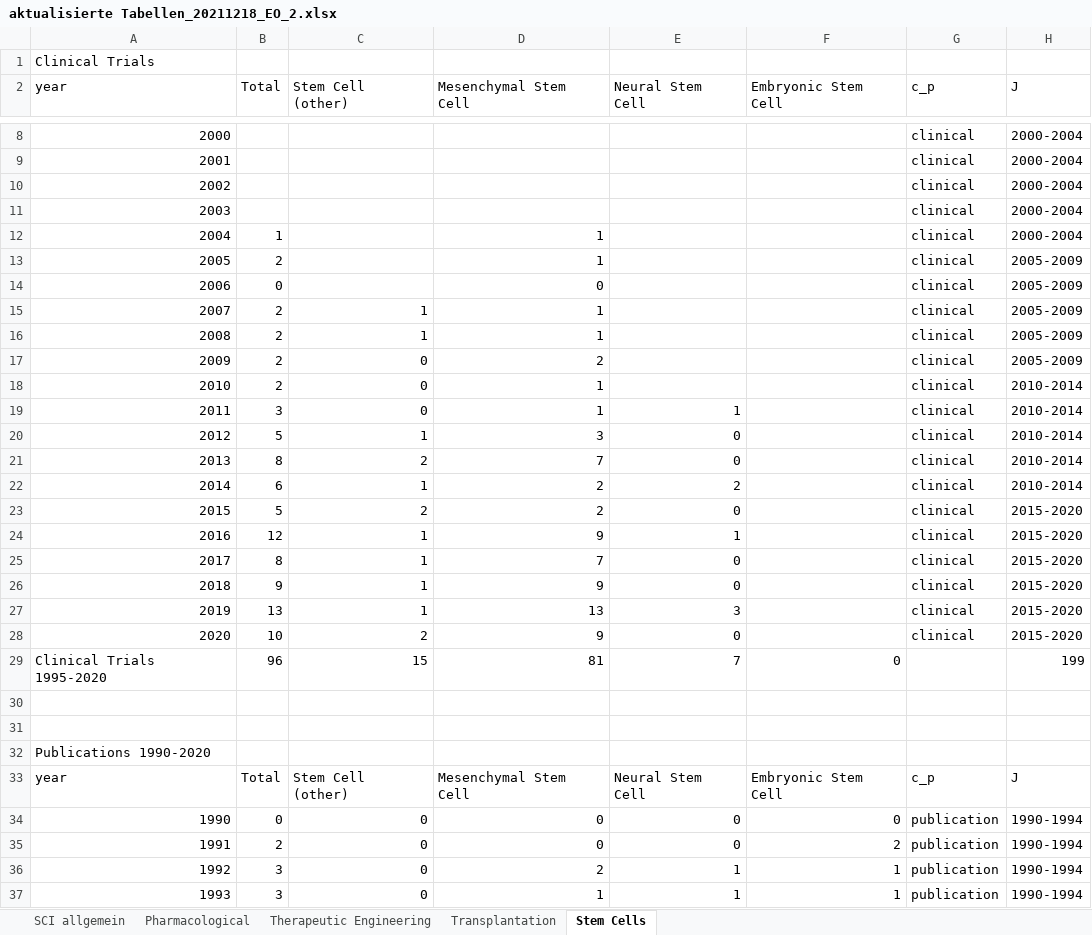
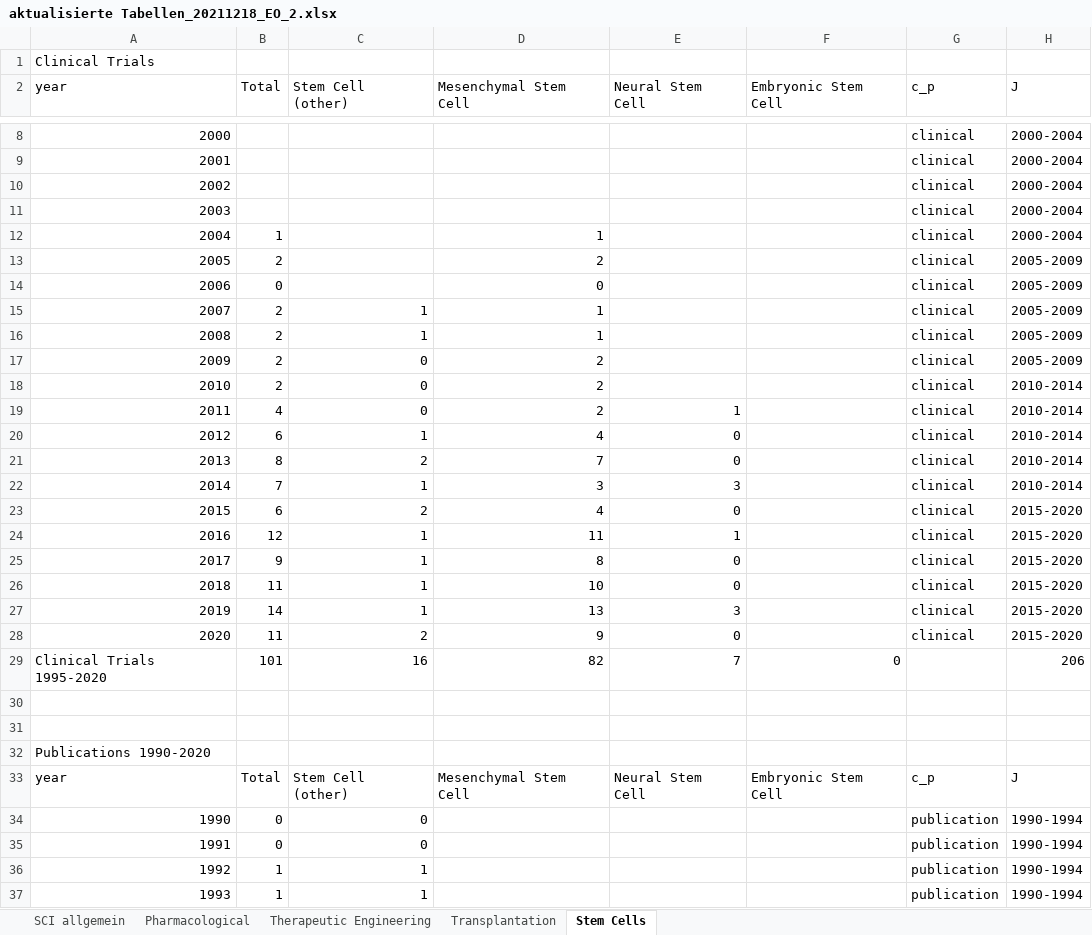
Before and after one commit to EllenOldenburg/meta-review_of_pre-clinical_and_clinical_research, an Excel workbook: InputData/aktualisierte Tabellen_20211218_EO_2.xlsx, sheet Stem Cells, drawn as a sheet; only a part is shown, gaps mark what is left out; values as stored, in another font and other column widths than the file's, no cell formats; the diff covers the shown part only; the diff names each change by its address in the sheet, - before the commit and + after, or states it on an @@ line.

```diff
--- a/InputData/aktualisierte Tabellen_20211218_EO_2.xlsx (sheet Stem Cells)
+++ b/InputData/aktualisierte Tabellen_20211218_EO_2.xlsx (sheet Stem Cells)
-D13 (Mesenchymal Stem Cell): 1
+D13 (Mesenchymal Stem Cell): 2
-D18:D19 (Mesenchymal Stem Cell): 1
+D18:D19 (Mesenchymal Stem Cell): 2
-B19 (Total): 3
+B19 (Total): 4
-B20 (Total): 5
+B20 (Total): 6
-D20 (Mesenchymal Stem Cell): 3
+D20 (Mesenchymal Stem Cell): 4
-B22 (Total): 6
+B22 (Total): 7
-D22 (Mesenchymal Stem Cell): 2
+D22 (Mesenchymal Stem Cell): 3
-E22 (Neural Stem Cell): 2
+E22 (Neural Stem Cell): 3
-B23 (Total): 5
+B23 (Total): 6
-D23 (Mesenchymal Stem Cell): 2
+D23 (Mesenchymal Stem Cell): 4
-D24 (Mesenchymal Stem Cell): 9
+D24 (Mesenchymal Stem Cell): 11
-B25 (Total): 8
+B25 (Total): 9
-D25 (Mesenchymal Stem Cell): 7
+D25 (Mesenchymal Stem Cell): 8
-B26 (Total): 9
+B26 (Total): 11
-D26 (Mesenchymal Stem Cell): 9
+D26 (Mesenchymal Stem Cell): 10
-B27 (Total): 13
+B27 (Total): 14
-B28 (Total): 10
+B28 (Total): 11
-B29 (Total): 96
+B29 (Total): 101
-C29 (Stem Cell (other)): 15
+C29 (Stem Cell (other)): 16
-D29 (Mesenchymal Stem Cell): 81
+D29 (Mesenchymal Stem Cell): 82
-H29 (J): 199
+H29 (J): 206
-D34:D35 (Mesenchymal Stem Cell): 0
+D34:D35 (Mesenchymal Stem Cell): (empty)
-E34:E35 (Neural Stem Cell): 0
+E34:E35 (Neural Stem Cell): (empty)
-F34 (Embryonic Stem Cell): 0
+F34 (Embryonic Stem Cell): (empty)
-B35 (Total): 2
+B35 (Total): 0
-F35 (Embryonic Stem Cell): 2
+F35 (Embryonic Stem Cell): (empty)
-B36:B37 (Total): 3
+B36:B37 (Total): 1
-C36:C37 (Stem Cell (other)): 0
+C36:C37 (Stem Cell (other)): 1
-D36 (Mesenchymal Stem Cell): 2
+D36 (Mesenchymal Stem Cell): (empty)
-E36:E37 (Neural Stem Cell): 1
+E36:E37 (Neural Stem Cell): (empty)
-F36:F37 (Embryonic Stem Cell): 1
+F36:F37 (Embryonic Stem Cell): (empty)
-D37 (Mesenchymal Stem Cell): 1
+D37 (Mesenchymal Stem Cell): (empty)
```
Also changed, not shown: 1 added row, 1 removed row and 132 edited cells elsewhere in this sheet, sheet Transplantation, sheet Therapeutic Engineering, sheet Pharmacological, sheet SCI allgemein, cell formats, 18 other files.
